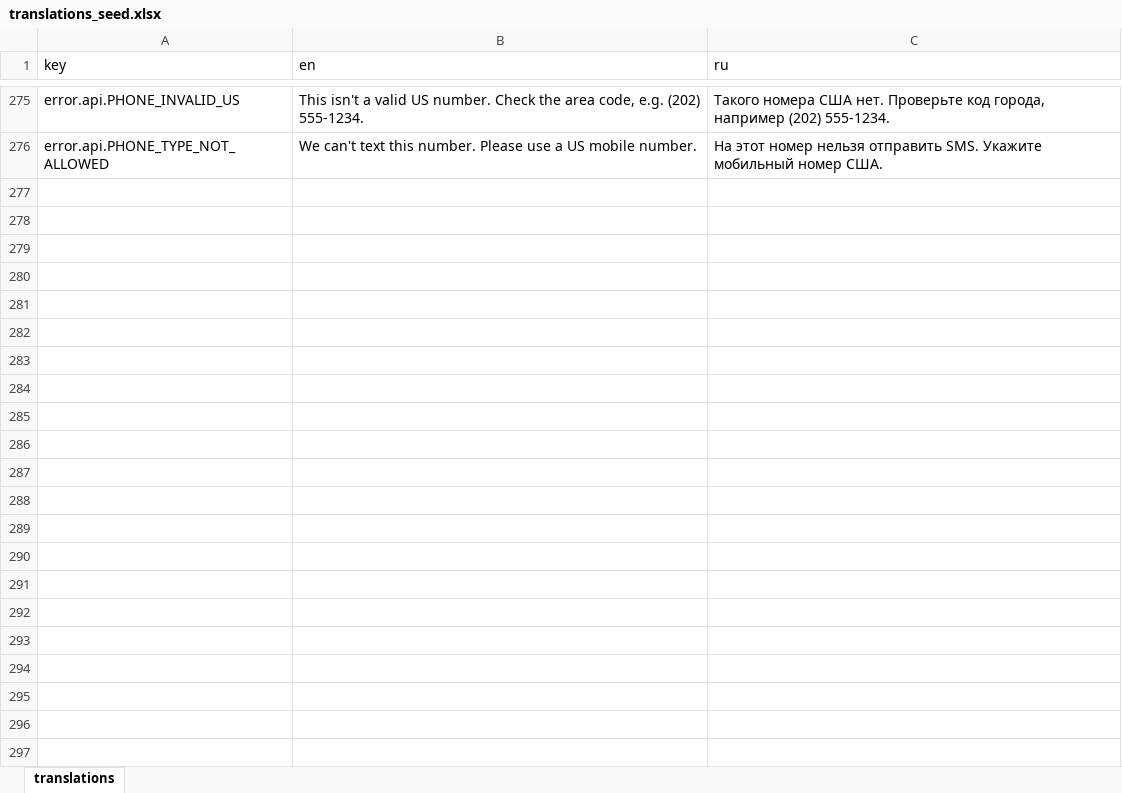
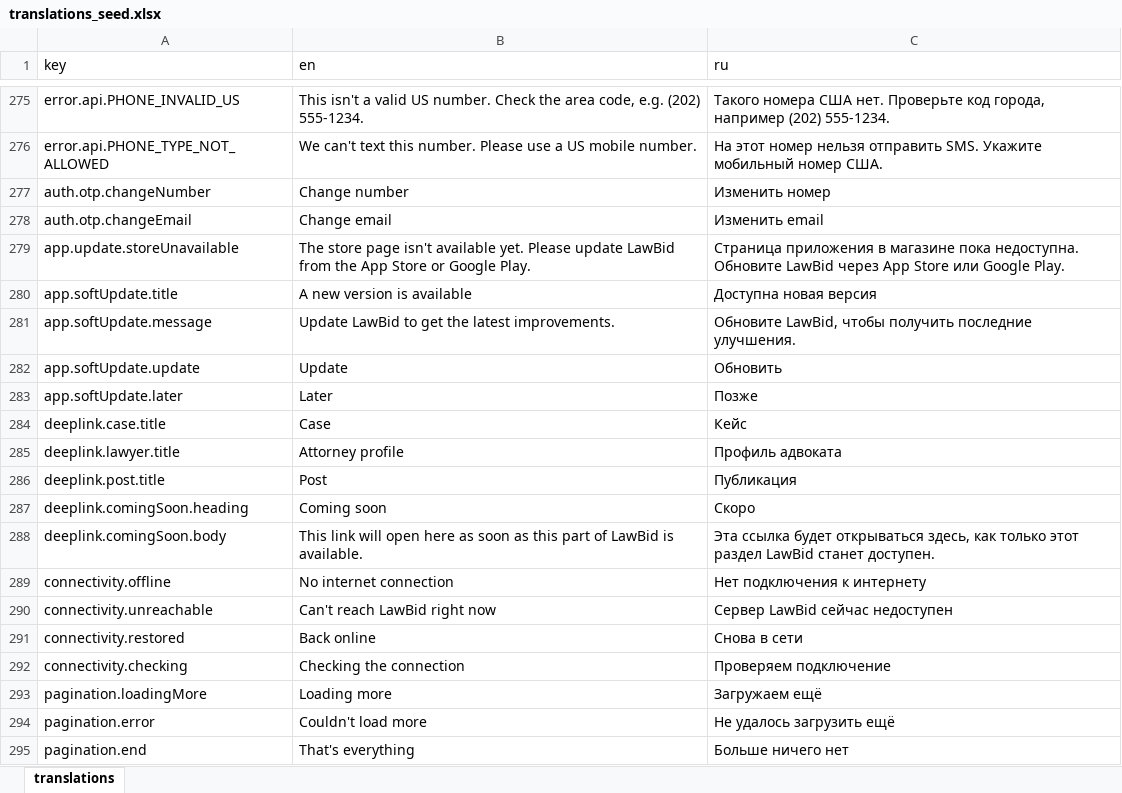
Before and after one commit to syimykkalykov1999/LawBid, an Excel workbook: apps/api/prisma/seed/translations_seed.xlsx, sheet translations, drawn as a sheet; only a part is shown, gaps mark what is left out; values as stored, in another font and other column widths than the file's, no borders; the diff covers the shown part only; the diff names each change by its address in the sheet, - before the commit and + after, or states it on an @@ line.

```diff
--- a/apps/api/prisma/seed/translations_seed.xlsx (sheet translations)
+++ b/apps/api/prisma/seed/translations_seed.xlsx (sheet translations)
+row 277: auth.otp.changeNumber | Change number | Изменить номер
+row 278: auth.otp.changeEmail | Change email | Изменить email
+row 279: app.update.storeUnavailable | The store page isn't available yet. Please update LawBid from the App Store or Google Play. | Страница приложения в магазине пока недоступна. Обновите LawBid через App Store или Google Play.
+row 280: app.softUpdate.title | A new version is available | Доступна новая версия
+row 281: app.softUpdate.message | Update LawBid to get the latest improvements. | Обновите LawBid, чтобы получить последние улучшения.
+row 282: app.softUpdate.update | Update | Обновить
+row 283: app.softUpdate.later | Later | Позже
+row 284: deeplink.case.title | Case | Кейс
+row 285: deeplink.lawyer.title | Attorney profile | Профиль адвоката
+row 286: deeplink.post.title | Post | Публикация
+row 287: deeplink.comingSoon.heading | Coming soon | Скоро
+row 288: deeplink.comingSoon.body | This link will open here as soon as this part of LawBid is available. | Эта ссылка будет открываться здесь, как только этот раздел LawBid станет доступен.
+row 289: connectivity.offline | No internet connection | Нет подключения к интернету
+row 290: connectivity.unreachable | Can't reach LawBid right now | Сервер LawBid сейчас недоступен
+row 291: connectivity.restored | Back online | Снова в сети
+row 292: connectivity.checking | Checking the connection | Проверяем подключение
+row 293: pagination.loadingMore | Loading more | Загружаем ещё
+row 294: pagination.error | Couldn't load more | Не удалось загрузить ещё
+row 295: pagination.end | That's everything | Больше ничего нет
```
Also changed, not shown: 49 added rows and 6 edited cells elsewhere in this sheet, 11 other files.
